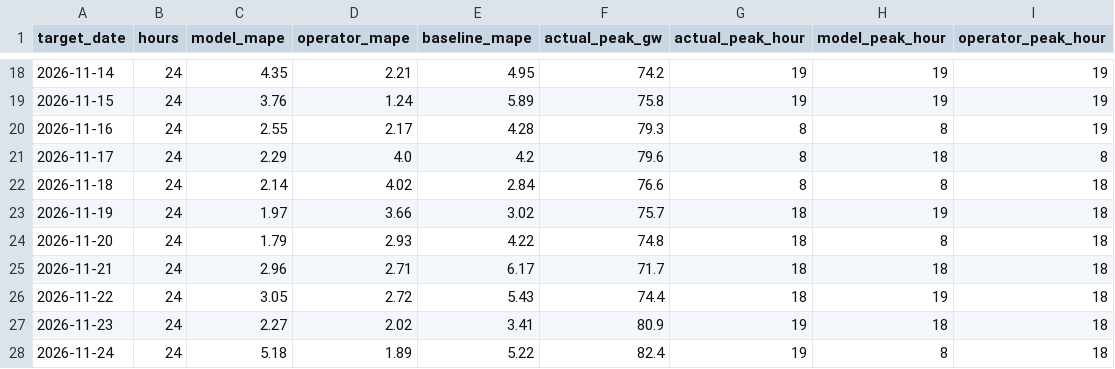
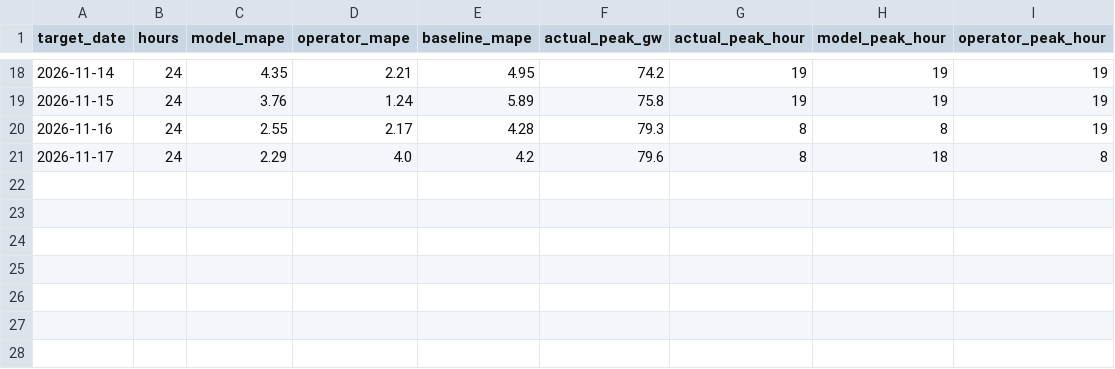
Before and after one commit to ShawanaZulfiqar/GridForecast, a CSV file: data/scoreboard/MISO.csv, drawn as a sheet; only a part is shown, gaps mark what is left out.

```diff
--- a/data/scoreboard/MISO.csv
+++ b/data/scoreboard/MISO.csv
@@ -21,8 +21 @@ target_date,hours,model_mape,operator_mape,baseline_mape,actual_peak_gw,actual_p
 2026-11-17,24,2.29,4.0,4.2,79.6,8,18,8
-2026-11-18,24,2.14,4.02,2.84,76.6,8,8,18
-2026-11-19,24,1.97,3.66,3.02,75.7,18,19,18
-2026-11-20,24,1.79,2.93,4.22,74.8,18,8,18
-2026-11-21,24,2.96,2.71,6.17,71.7,18,18,18
-2026-11-22,24,3.05,2.72,5.43,74.4,18,19,18
-2026-11-23,24,2.27,2.02,3.41,80.9,19,18,18
-2026-11-24,24,5.18,1.89,5.22,82.4,19,8,18
```
Also changed, not shown: data/scoreboard/CAISO.csv, data/scoreboard/ERCOT.csv, 21 other files.
